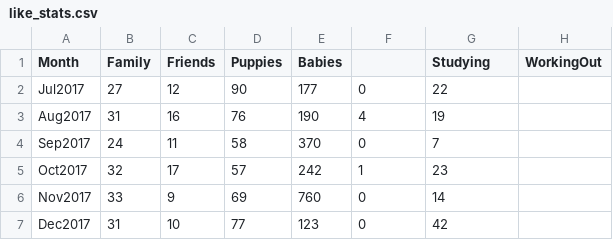
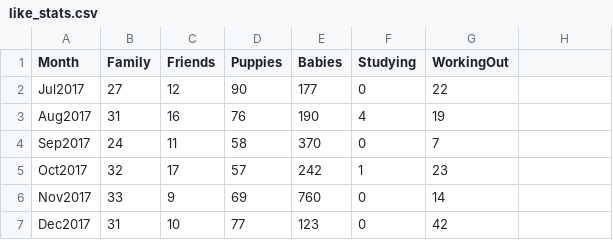
Before and after one commit to OrGolan12/Pandas, a CSV file: like_stats.csv, drawn as a sheet.

Commit message:
Update like_stats.csv

```diff
--- a/like_stats.csv
+++ b/like_stats.csv
@@ -1,2 +1,2 @@
-Month,Family,Friends,Puppies,Babies,,Studying,WorkingOut
+Month,Family,Friends,Puppies,Babies,Studying,WorkingOut
 Jul2017,27,12,90,177,0,22
```
